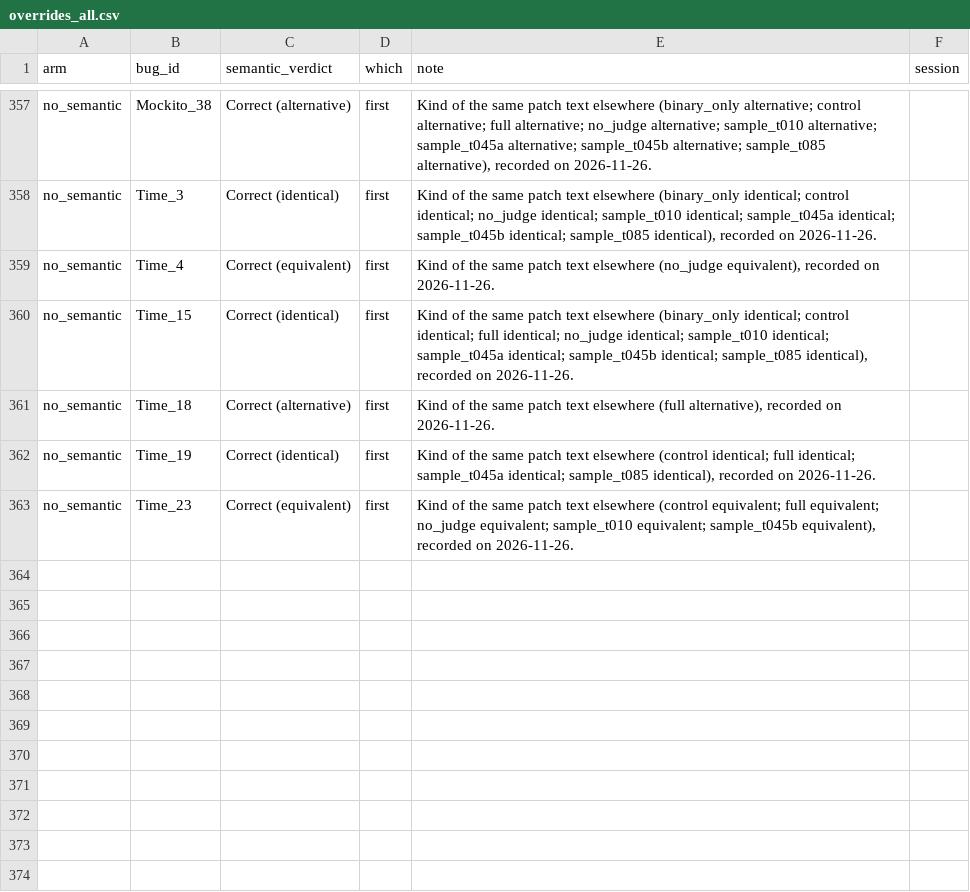
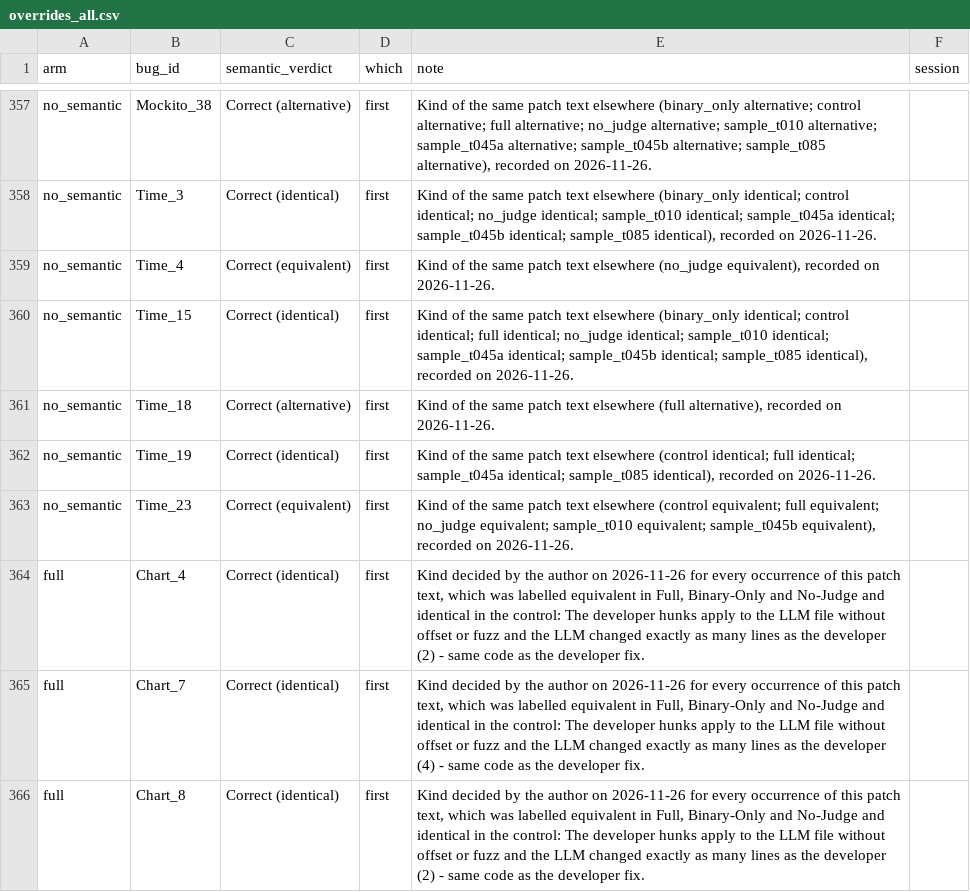
Before and after one commit to mkezadri/SV-ARP, a CSV file: data/overrides_all.csv, drawn as a sheet; only a part is shown, gaps mark what is left out.

```diff
--- a/data/overrides_all.csv
+++ b/data/overrides_all.csv
@@ -363 +363,4 @@ no_semantic,Time_19,Correct (identical),first,"Kind of the same patch text elsew
 no_semantic,Time_23,Correct (equivalent),first,"Kind of the same patch text elsewhere (control equivalent; full equivalent; no_judge equivalent; sample_t010 equivalent; sample_t045b equivalent), recorded on 2026-11-26.",
+full,Chart_4,Correct (identical),first,"Kind decided by the author on 2026-11-26 for every occurrence of this patch text, which was labelled equivalent in Full, Binary-Only and No-Judge and identical in the control: The developer hunks apply to the LLM file without offset or fuzz and the LLM changed exactly as many lines as the developer (2) - same code as the developer fix.",
+full,Chart_7,Correct (identical),first,"Kind decided by the author on 2026-11-26 for every occurrence of this patch text, which was labelled equivalent in Full, Binary-Only and No-Judge and identical in the control: The developer hunks apply to the LLM file without offset or fuzz and the LLM changed exactly as many lines as the developer (4) - same code as the developer fix.",
+full,Chart_8,Correct (identical),first,"Kind decided by the author on 2026-11-26 for every occurrence of this patch text, which was labelled equivalent in Full, Binary-Only and No-Judge and identical in the control: The developer hunks apply to the LLM file without offset or fuzz and the LLM changed exactly as many lines as the developer (2) - same code as the developer fix.",
```
Also changed, not shown: data/canonical/canonical_binary_only.csv, data/canonical/canonical_full.csv, 9 other files.
